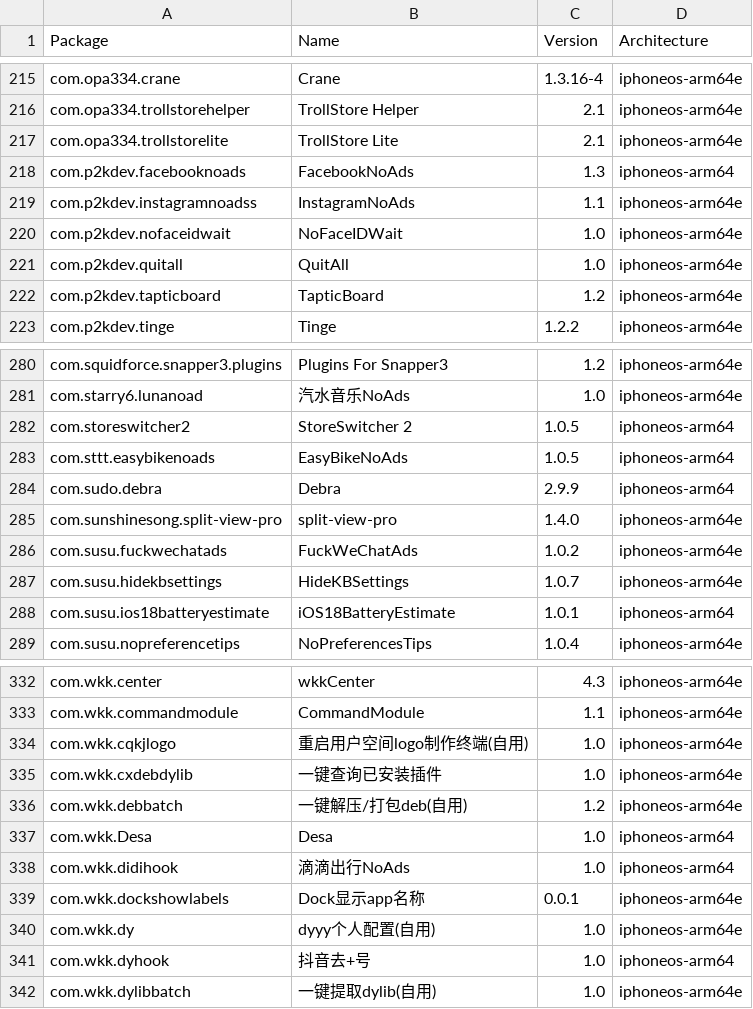
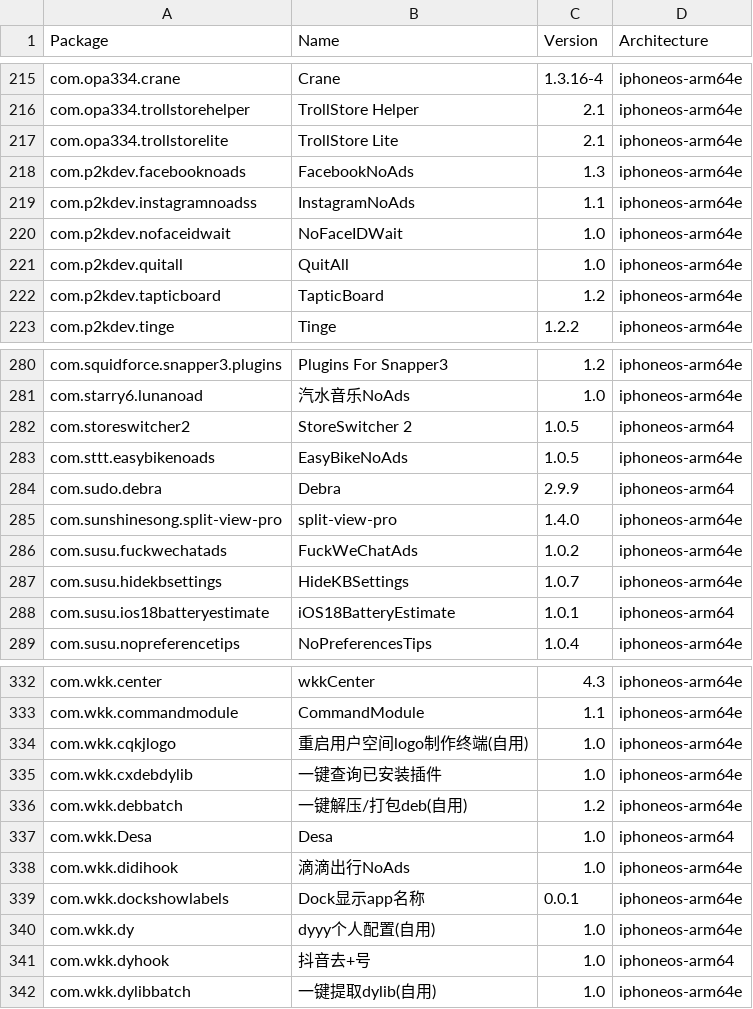
Before and after one commit to TrollStoreX/crc_bark, a CSV file: Library/Caches/com.nan.crc/cb8f4db08f054bf5c796c697cc397568b6c9b8a5a6c69a58b7bf20fc5e352883.csv, drawn as a sheet; only a part is shown, gaps mark what is left out; the diff covers the shown part only.

```diff
--- a/Library/Caches/com.nan.crc/cb8f4db08f054bf5c796c697cc397568b6c9b8a5a6c69a58b7bf20fc5e352883.csv
+++ b/Library/Caches/com.nan.crc/cb8f4db08f054bf5c796c697cc397568b6c9b8a5a6c69a58b7bf20fc5e352883.csv
@@ -217,3 +217,3 @@ com.opa334.trollstorehelper,TrollStore Helper,2.1,iphoneos-arm64e
 com.opa334.trollstorelite,TrollStore Lite,2.1,iphoneos-arm64e
-com.p2kdev.facebooknoads,FacebookNoAds,1.3,iphoneos-arm64
+com.p2kdev.facebooknoads,FacebookNoAds,1.3,iphoneos-arm64e
 com.p2kdev.instagramnoadss,InstagramNoAds,1.1,iphoneos-arm64e
@@ -282,3 +282,3 @@ com.starry6.lunanoad,汽水音乐NoAds,1.0,iphoneos-arm64e
 com.storeswitcher2,StoreSwitcher 2,1.0.5,iphoneos-arm64
-com.sttt.easybikenoads,EasyBikeNoAds,1.0.5,iphoneos-arm64
+com.sttt.easybikenoads,EasyBikeNoAds,1.0.5,iphoneos-arm64e
 com.sudo.debra,Debra,2.9.9,iphoneos-arm64
@@ -337,3 +337,3 @@ com.wkk.debbatch,一键解压/打包deb(自用),1.2,iphoneos-arm64e
 com.wkk.Desa,Desa,1.0,iphoneos-arm64
-com.wkk.didihook,滴滴出行NoAds,1.0,iphoneos-arm64
+com.wkk.didihook,滴滴出行NoAds,1.0,iphoneos-arm64e
 com.wkk.dockshowlabels,Dock显示app名称,0.0.1,iphoneos-arm64e
```
Also changed, not shown: 22 edited cells elsewhere in this file.
